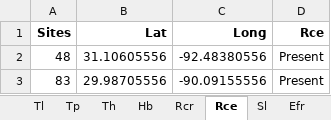
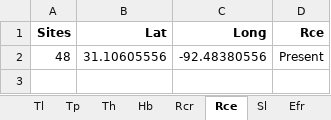
Before and after one commit to marymiller2/spongehunters, an Excel workbook: map_data_files/GPS Coordinates - Sites and Species.xlsx, sheet Rce, drawn as a sheet; values as stored, in another font and other column widths than the file's, no borders; the diff names each change by its address in the sheet, - before the commit and + after, or states it on an @@ line.

```diff
--- a/map_data_files/GPS Coordinates - Sites and Species.xlsx (sheet Rce)
+++ b/map_data_files/GPS Coordinates - Sites and Species.xlsx (sheet Rce)
-row 3: 83 | 29.98705556 | -90.09155556 | Present
```
Also changed, not shown: sheet All Sites, 24 other files.
